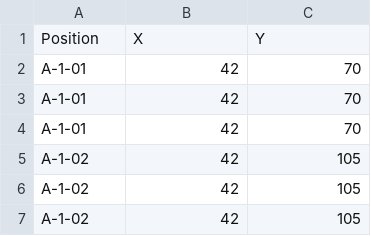
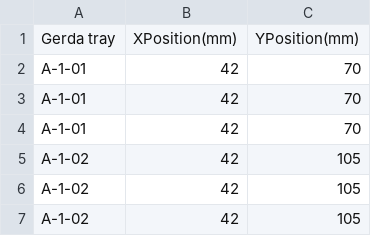
Before and after one commit to zebhall/S1Control, a CSV file: Sample Sequence CSVs/gerda_spacers_coords_for_runorders.csv, drawn as a sheet; only a part is shown; removed rows and columns are numbered as before the commit, all else as after; the diff names each change by its address in the sheet, - before the commit and + after, or states it on an @@ line.

```diff
--- a/Sample Sequence CSVs/gerda_spacers_coords_for_runorders.csv
+++ b/Sample Sequence CSVs/gerda_spacers_coords_for_runorders.csv
-row 1: Position | X | Y
+row 1: Gerda tray | XPosition(mm) | YPosition(mm)
```
Also changed, not shown: Sample Sequence CSVs/gerda_spacers_coords_for_sampling.csv, 2 other files.
